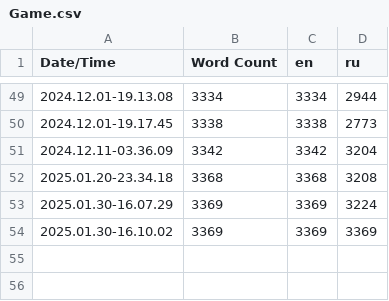
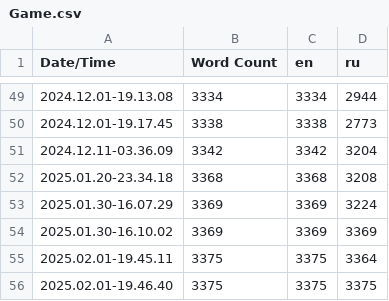
Before and after one commit to gamebox-practicum/gamebox-2024-q4-team5, a CSV file: Content/Localization/Game/Game.csv, drawn as a sheet; only a part is shown, gaps mark what is left out.

Commit message:
1.1.13+ Correction: Localization

```diff
--- a/Content/Localization/Game/Game.csv
+++ b/Content/Localization/Game/Game.csv
@@ -54 +54,3 @@ Date/Time,Word Count,en,ru
 2025.01.30-16.10.02,3369,3369,3369
+2025.02.01-19.45.11,3375,3375,3364
+2025.02.01-19.46.40,3375,3375,3375
```
Also changed, not shown: 5 other files.
